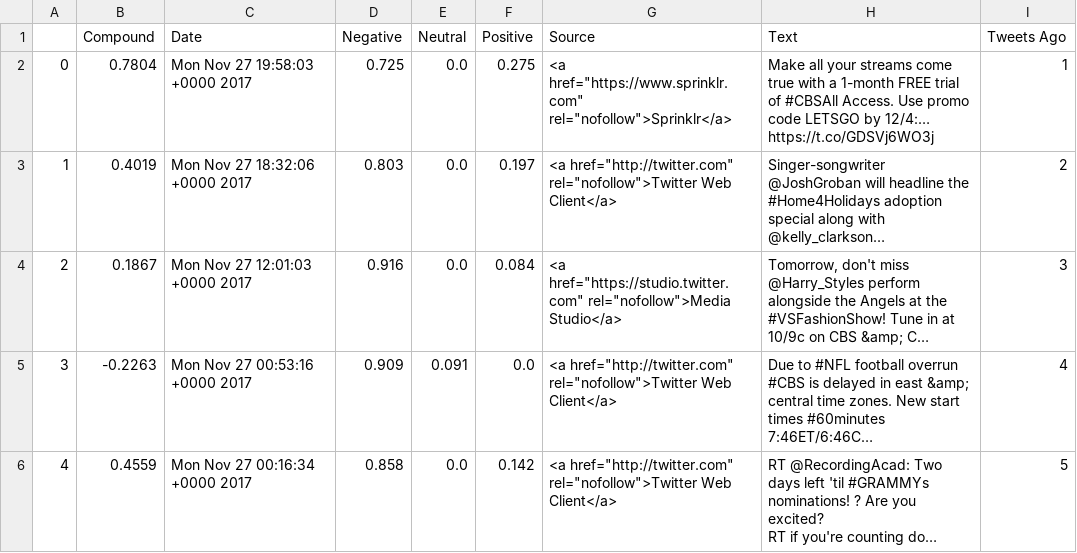
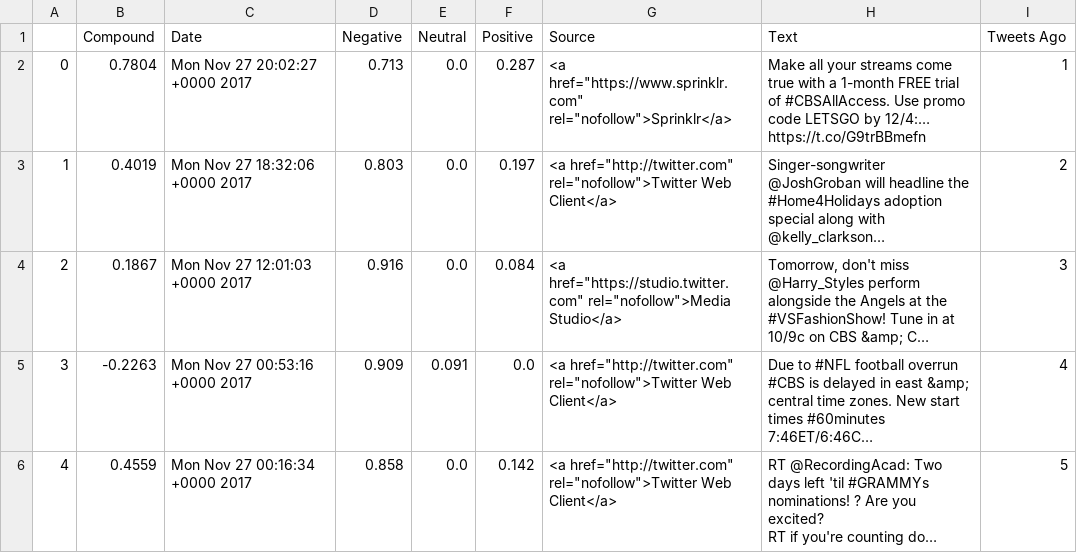
Before and after one commit to mrbalikci/sentiments-challenge, a CSV file: SentimentAnalysisCBS.csv, drawn as a sheet; only a part is shown; long unchanged cells end in …; the diff covers the shown part only; the diff names each change by its address in the sheet, - before the commit and + after, or states it on an @@ line.

```diff
--- a/SentimentAnalysisCBS.csv
+++ b/SentimentAnalysisCBS.csv
-C2 (Date): Mon Nov 27 19:58:03 +0000 2017
+C2 (Date): Mon Nov 27 20:02:27 +0000 2017
-D2 (Negative): 0.725
+D2 (Negative): 0.713
-F2 (Positive): 0.275
+F2 (Positive): 0.287
-H2 (Text): …trial of #CBSAll Access. Use promo code LETSGO by 12/4:… https://t.co/GDSVj6WO3j
+H2 (Text): …trial of #CBSAllAccess. Use promo code LETSGO by 12/4:… https://t.co/G9trBBmefn
```
Also changed, not shown: 16 edited cells elsewhere in this file, SentimentAnalysisFoxNews.csv, 6 other files.
